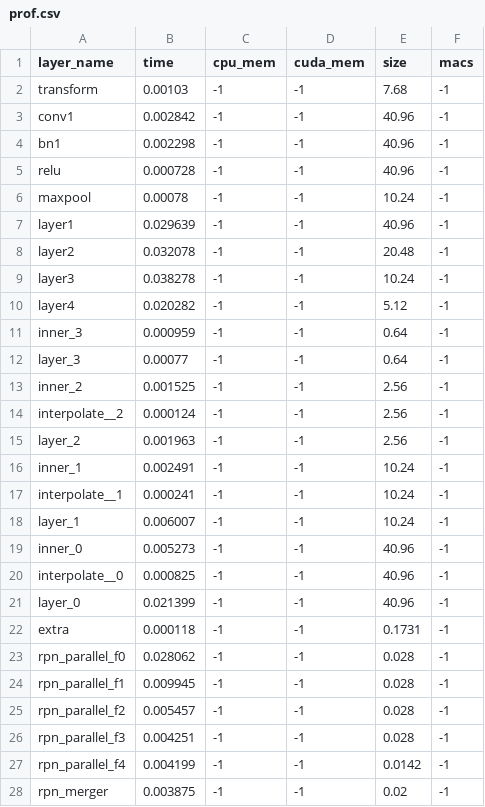
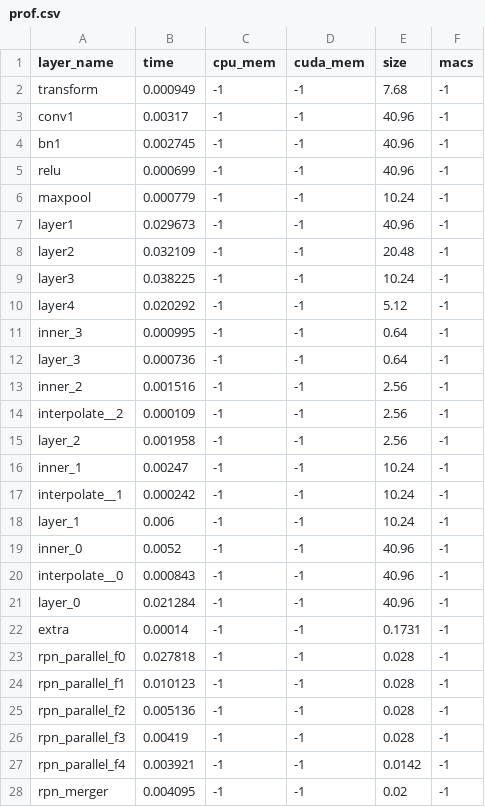
Before and after one commit to huanchen-stack/obj-detection-optimizer, a CSV file: testcases/faster-agx/prof.csv, drawn as a sheet; only a part is shown; the diff covers the shown part only.

```diff
--- a/testcases/faster-agx/prof.csv
+++ b/testcases/faster-agx/prof.csv
@@ -1,28 +1,28 @@
 layer_name,time,cpu_mem,cuda_mem,size,macs
-transform,0.00103,-1,-1,7.68,-1
-conv1,0.002842,-1,-1,40.96,-1
-bn1,0.002298,-1,-1,40.96,-1
-relu,0.000728,-1,-1,40.96,-1
-maxpool,0.00078,-1,-1,10.24,-1
-layer1,0.029639,-1,-1,40.96,-1
-layer2,0.032078,-1,-1,20.48,-1
-layer3,0.038278,-1,-1,10.24,-1
-layer4,0.020282,-1,-1,5.12,-1
-inner_3,0.000959,-1,-1,0.64,-1
-layer_3,0.00077,-1,-1,0.64,-1
-inner_2,0.001525,-1,-1,2.56,-1
-interpolate__2,0.000124,-1,-1,2.56,-1
-layer_2,0.001963,-1,-1,2.56,-1
-inner_1,0.002491,-1,-1,10.24,-1
-interpolate__1,0.000241,-1,-1,10.24,-1
-layer_1,0.006007,-1,-1,10.24,-1
-inner_0,0.005273,-1,-1,40.96,-1
-interpolate__0,0.000825,-1,-1,40.96,-1
-layer_0,0.021399,-1,-1,40.96,-1
-extra,0.000118,-1,-1,0.1731,-1
-rpn_parallel_f0,0.028062,-1,-1,0.028,-1
-rpn_parallel_f1,0.009945,-1,-1,0.028,-1
-rpn_parallel_f2,0.005457,-1,-1,0.028,-1
-rpn_parallel_f3,0.004251,-1,-1,0.028,-1
-rpn_parallel_f4,0.004199,-1,-1,0.0142,-1
-rpn_merger,0.003875,-1,-1,0.02,-1
+transform,0.000949,-1,-1,7.68,-1
+conv1,0.00317,-1,-1,40.96,-1
+bn1,0.002745,-1,-1,40.96,-1
+relu,0.000699,-1,-1,40.96,-1
+maxpool,0.000779,-1,-1,10.24,-1
+layer1,0.029673,-1,-1,40.96,-1
+layer2,0.032109,-1,-1,20.48,-1
+layer3,0.038225,-1,-1,10.24,-1
+layer4,0.020292,-1,-1,5.12,-1
+inner_3,0.000995,-1,-1,0.64,-1
+layer_3,0.000736,-1,-1,0.64,-1
+inner_2,0.001516,-1,-1,2.56,-1
+interpolate__2,0.000109,-1,-1,2.56,-1
+layer_2,0.001958,-1,-1,2.56,-1
+inner_1,0.00247,-1,-1,10.24,-1
+interpolate__1,0.000242,-1,-1,10.24,-1
+layer_1,0.006,-1,-1,10.24,-1
+inner_0,0.0052,-1,-1,40.96,-1
+interpolate__0,0.000843,-1,-1,40.96,-1
+layer_0,0.021284,-1,-1,40.96,-1
+extra,0.00014,-1,-1,0.1731,-1
+rpn_parallel_f0,0.027818,-1,-1,0.028,-1
+rpn_parallel_f1,0.010123,-1,-1,0.028,-1
+rpn_parallel_f2,0.005136,-1,-1,0.028,-1
+rpn_parallel_f3,0.00419,-1,-1,0.028,-1
+rpn_parallel_f4,0.003921,-1,-1,0.0142,-1
+rpn_merger,0.004095,-1,-1,0.02,-1
```
Also changed, not shown: 6 edited cells elsewhere in this file, PLT_energy/faster-agx.csv, PLT_energy/yolox-agx.csv, 43 other files.
